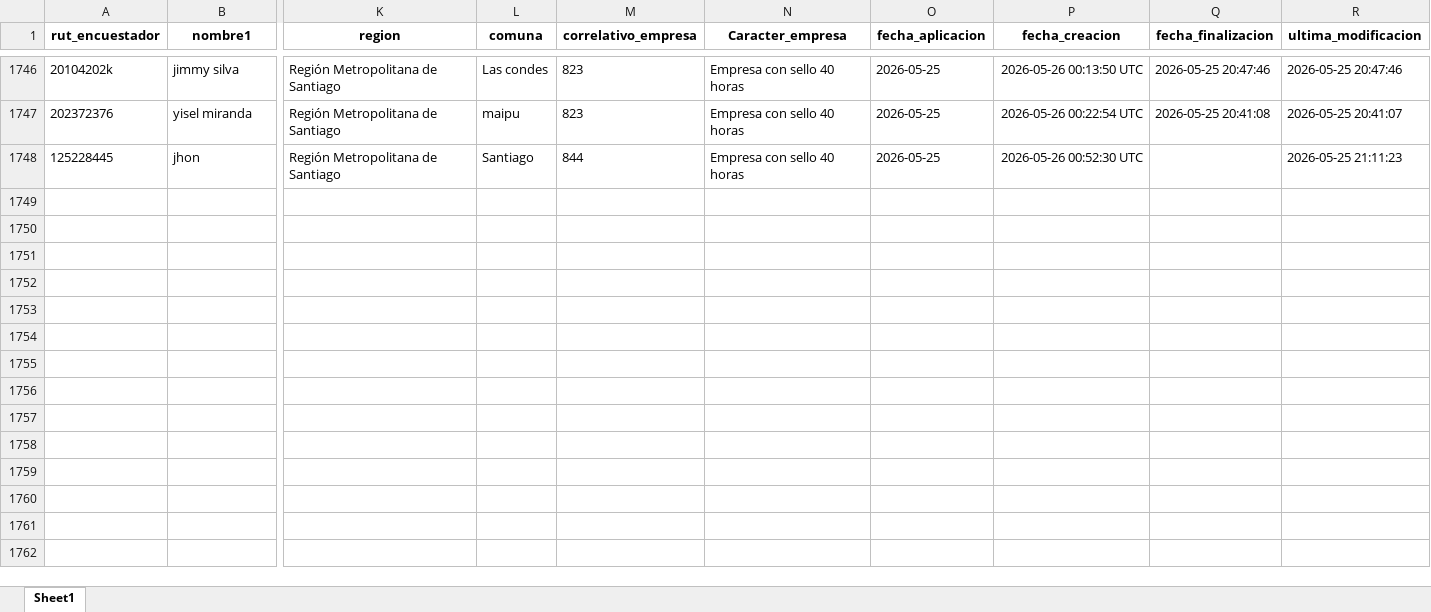
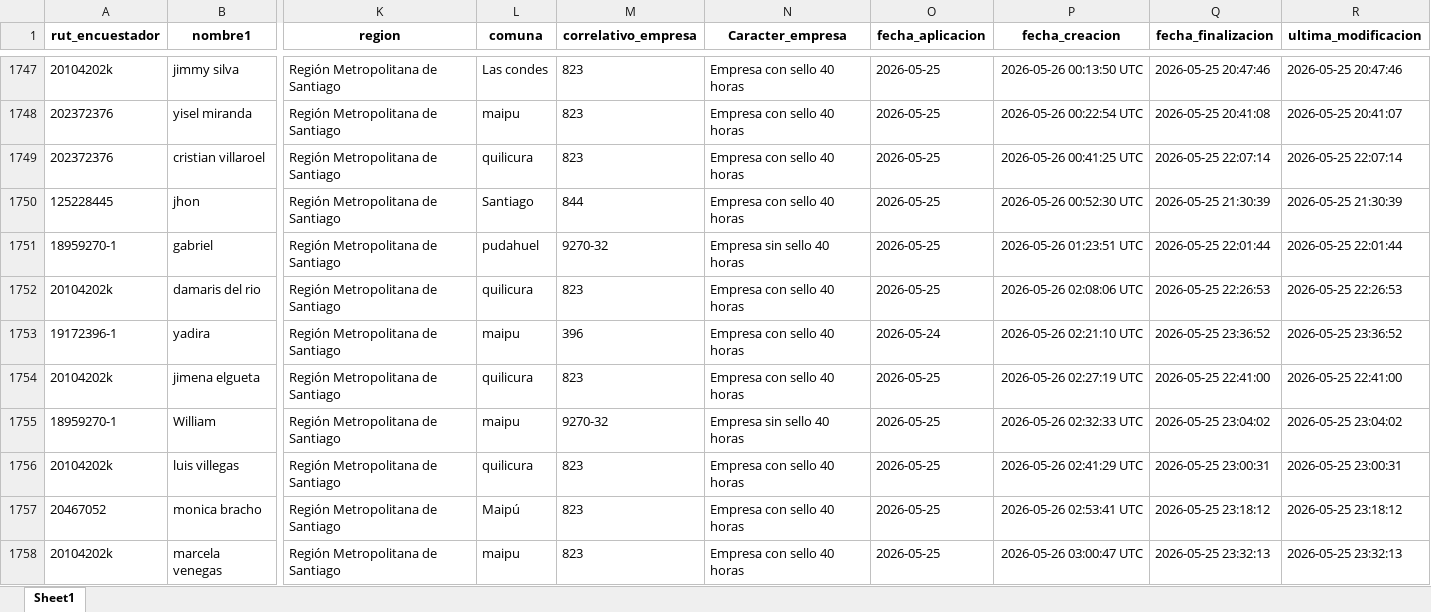
Before and after one commit to Kevin-carrasco/labofam-codebook, an Excel workbook: output/clio.xlsx, sheet Sheet1, drawn as a sheet; only a part is shown, gaps mark what is left out; values as stored, in another font and other column widths than the file's, no borders; addresses are those after the commit; rows hold the shown columns only; the diff covers the shown part only; the diff names each change by its address in the sheet, - before the commit and + after, or states it on an @@ line.

```diff
--- a/output/clio.xlsx (sheet Sheet1)
+++ b/output/clio.xlsx (sheet Sheet1)
+row 1749: 202372376 | cristian villaroel | Región Metropolitana de Santiago | quilicura | 823 | Empresa con sello 40 horas | 2026-05-25 | 2026-05-26 00:41:25 UTC | 2026-05-25 22:07:14 | 2026-05-25 22:07:14
-Q1750 (fecha_finalizacion): (empty)
+Q1750 (fecha_finalizacion): 2026-05-25 21:30:39
-R1750 (ultima_modificacion): 2026-05-25 21:11:23
+R1750 (ultima_modificacion): 2026-05-25 21:30:39
+row 1751: 18959270-1 | gabriel | Región Metropolitana de Santiago | pudahuel | 9270-32 | Empresa sin sello 40 horas | 2026-05-25 | 2026-05-26 01:23:51 UTC | 2026-05-25 22:01:44 | 2026-05-25 22:01:44
+row 1752: 20104202k | damaris del rio | Región Metropolitana de Santiago | quilicura | 823 | Empresa con sello 40 horas | 2026-05-25 | 2026-05-26 02:08:06 UTC | 2026-05-25 22:26:53 | 2026-05-25 22:26:53
+row 1753: 19172396-1 | yadira | Región Metropolitana de Santiago | maipu | 396 | Empresa con sello 40 horas | 2026-05-24 | 2026-05-26 02:21:10 UTC | 2026-05-25 23:36:52 | 2026-05-25 23:36:52
+row 1754: 20104202k | jimena elgueta | Región Metropolitana de Santiago | quilicura | 823 | Empresa con sello 40 horas | 2026-05-25 | 2026-05-26 02:27:19 UTC | 2026-05-25 22:41:00 | 2026-05-25 22:41:00
+row 1755: 18959270-1 | William | Región Metropolitana de Santiago | maipu | 9270-32 | Empresa sin sello 40 horas | 2026-05-25 | 2026-05-26 02:32:33 UTC | 2026-05-25 23:04:02 | 2026-05-25 23:04:02
+row 1756: 20104202k | luis villegas | Región Metropolitana de Santiago | quilicura | 823 | Empresa con sello 40 horas | 2026-05-25 | 2026-05-26 02:41:29 UTC | 2026-05-25 23:00:31 | 2026-05-25 23:00:31
+row 1757: 20467052 | monica bracho | Región Metropolitana de Santiago | Maipú | 823 | Empresa con sello 40 horas | 2026-05-25 | 2026-05-26 02:53:41 UTC | 2026-05-25 23:18:12 | 2026-05-25 23:18:12
+row 1758: 20104202k | marcela venegas | Región Metropolitana de Santiago | maipu | 823 | Empresa con sello 40 horas | 2026-05-25 | 2026-05-26 03:00:47 UTC | 2026-05-25 23:32:13 | 2026-05-25 23:32:13
```
Also changed, not shown: 39 added rows and 1 edited cell elsewhere in this sheet, output/contacto.xlsx, 8 other files.
